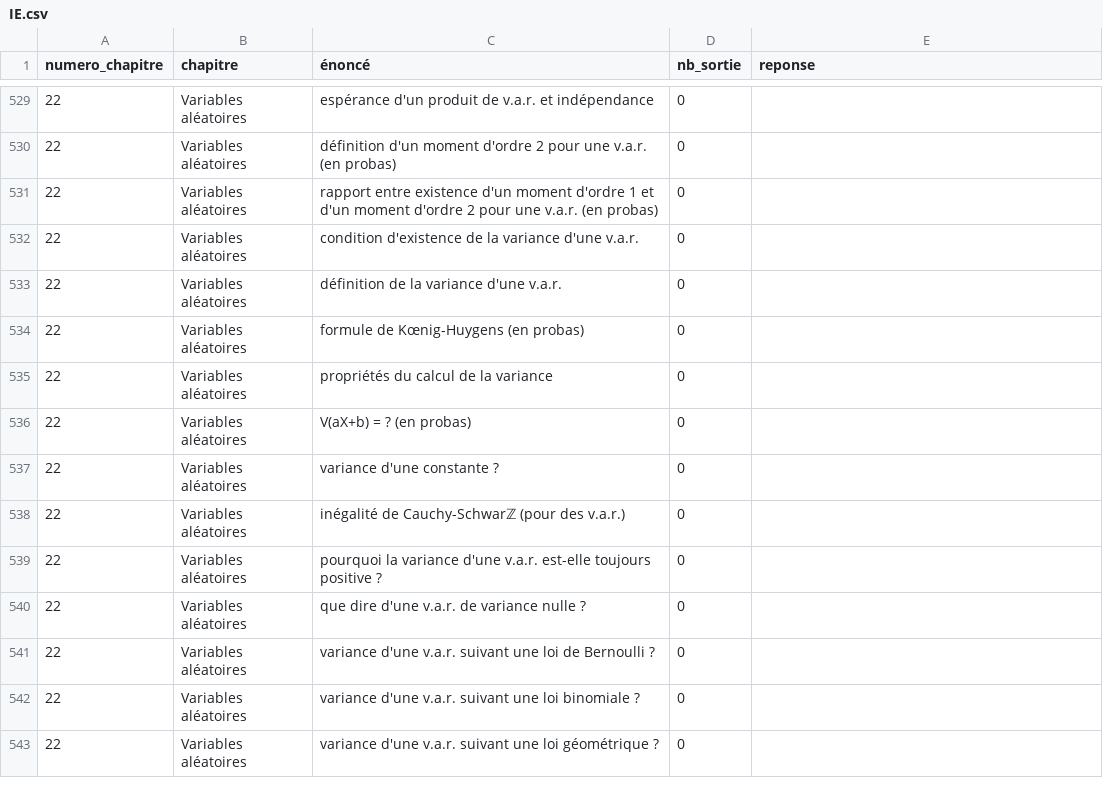
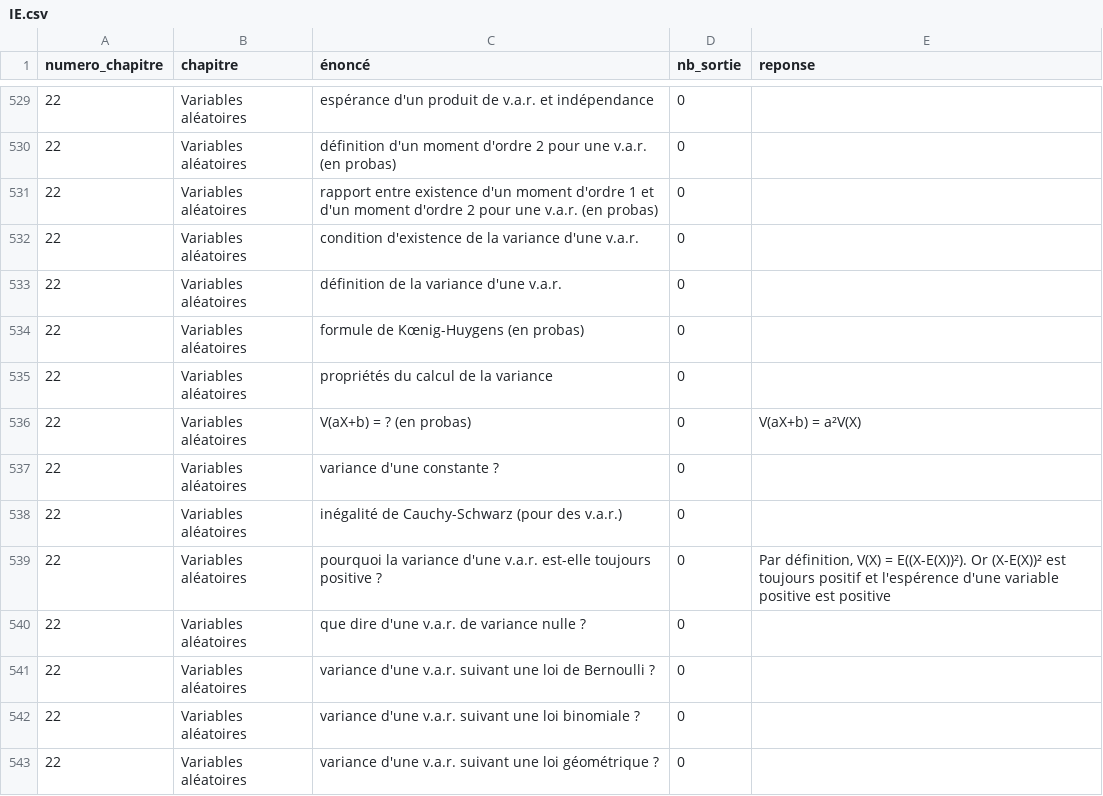
Before and after one commit to LCDG-tim-collab/question_math_mpi, a CSV file: IE.csv, drawn as a sheet; only a part is shown, gaps mark what is left out.

Commit message:
quelques trucs random

```diff
--- a/IE.csv
+++ b/IE.csv
@@ -535,6 +535,6 @@ numero_chapitre;chapitre;énoncé;nb_sortie;reponse;
 22;Variables aléatoires;propriétés du calcul de la variance;0;;
-22;Variables aléatoires;V(aX+b) = ? (en probas);0;;
+22;Variables aléatoires;V(aX+b) = ? (en probas);0;V(aX+b) = a²V(X);
 22;Variables aléatoires;variance d'une constante ?;0;;
-22;Variables aléatoires;inégalité de Cauchy-Schwarℤ (pour des v.a.r.);0;;
-22;Variables aléatoires;pourquoi la variance d'une v.a.r. est-elle toujours positive ?;0;;
+22;Variables aléatoires;inégalité de Cauchy-Schwarz (pour des v.a.r.);0;;
+22;Variables aléatoires;pourquoi la variance d'une v.a.r. est-elle toujours positive ?;0;Par définition, V(X) = E((X-E(X))²). Or (X-E(X))² est toujours positif et l'espérence d'une variable positive est positive;
 22;Variables aléatoires;que dire d'une v.a.r. de variance nulle ?;0;;
```
